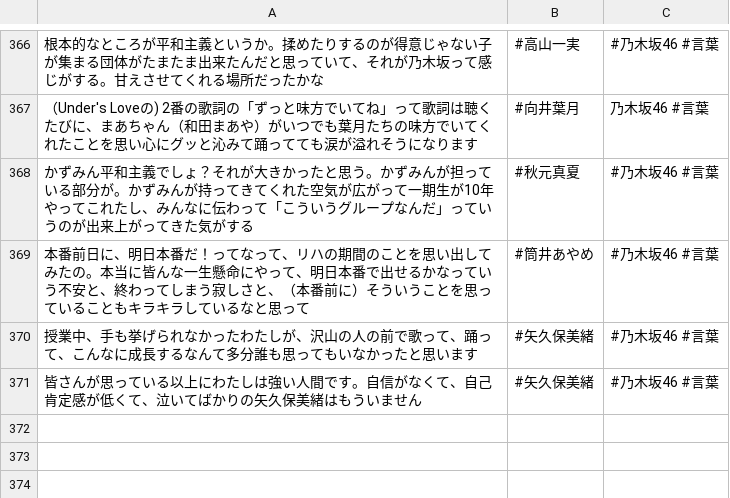
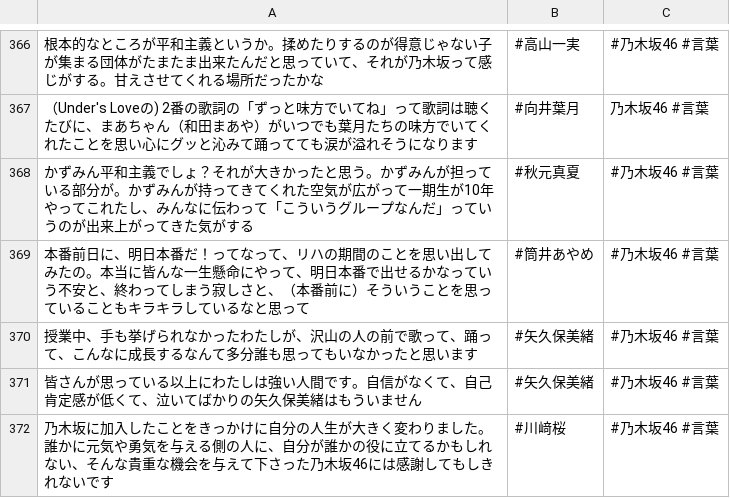
Before and after one commit to tonytani37/nogizaka46_live, a CSV file: nogizaka_meigen.csv, drawn as a sheet; only a part is shown, gaps mark what is left out.

Commit message:
2022/07/27  1:55

```diff
--- a/nogizaka_meigen.csv
+++ b/nogizaka_meigen.csv
@@ -371 +371,2 @@
 皆さんが思っている以上にわたしは強い人間です。自信がなくて、自己肯定感が低くて、泣いてばかりの矢久保美緒はもういません,#矢久保美緒,#乃木坂46 #言葉
+乃木坂に加入したことをきっかけに自分の人生が大きく変わりました。誰かに元気や勇気を与える側の人に、自分が誰かの役に立てるかもしれない、そんな貴重な機会を与えて下さった乃木坂46には感謝してもしきれないです,#川﨑桜,#乃木坂46 #言葉
```
